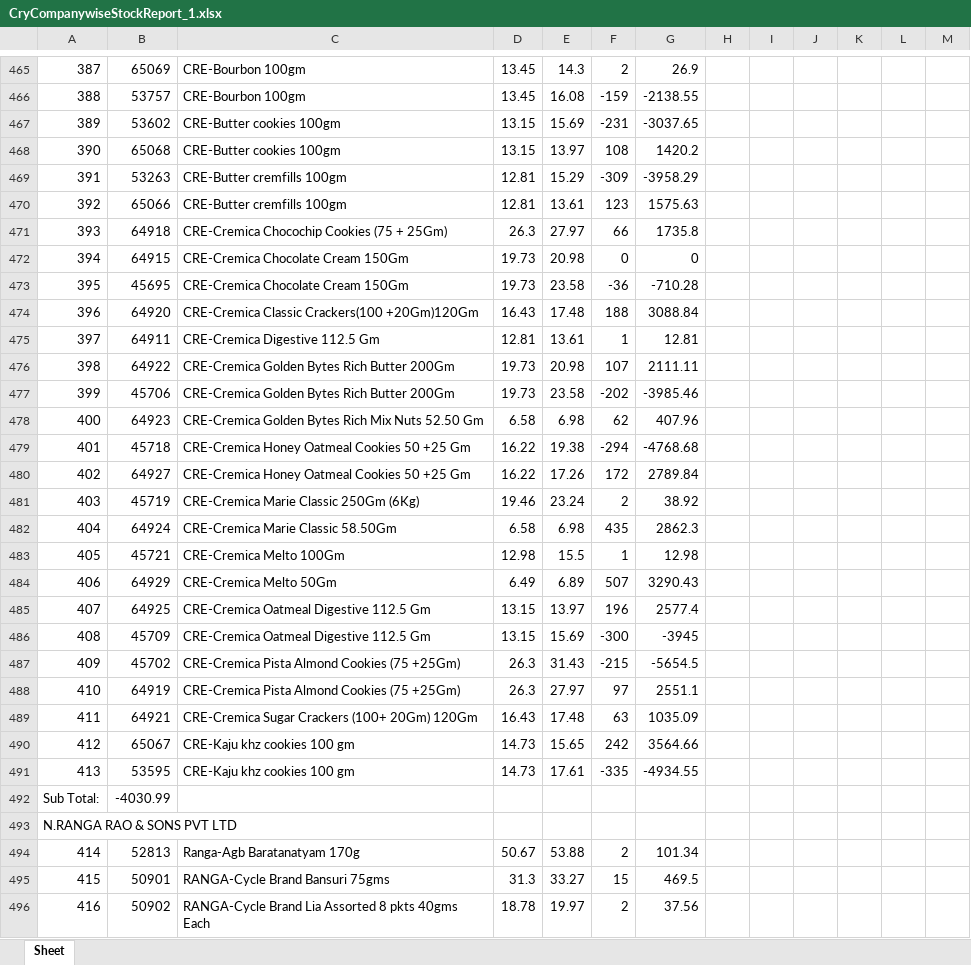
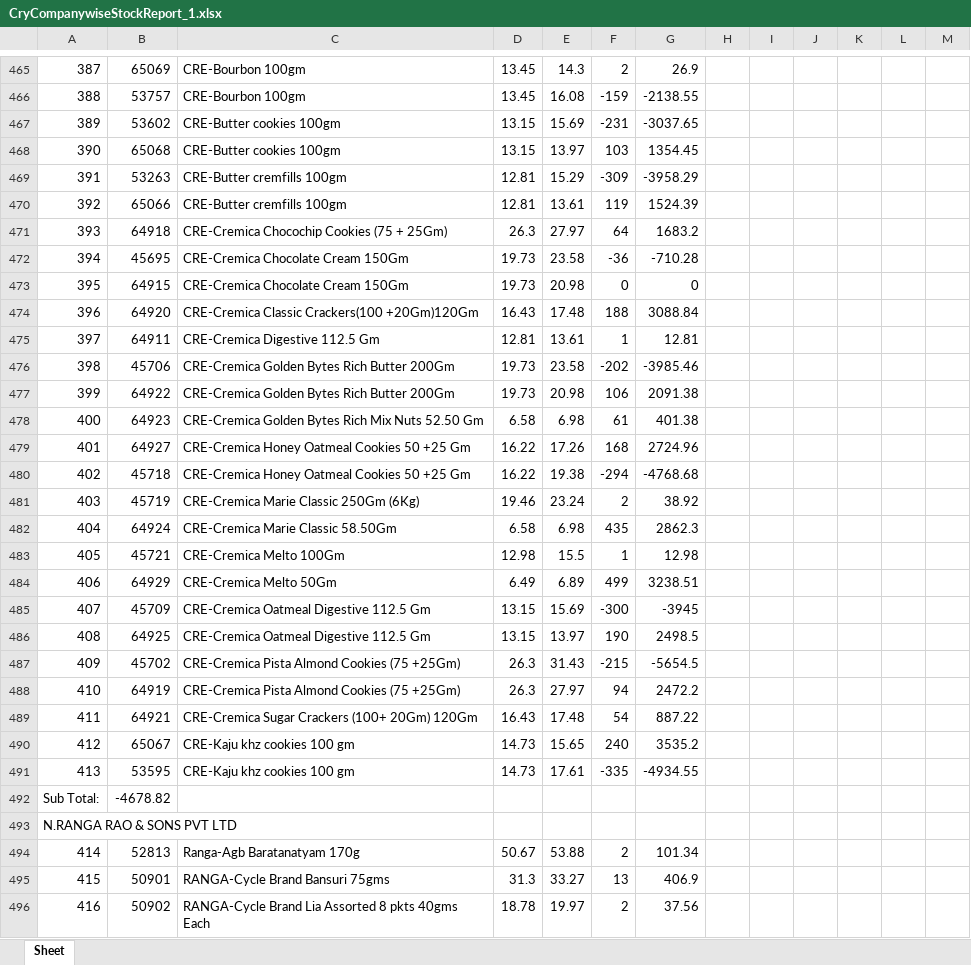
Before and after one commit to PC-Canteen/pc_canteen, an Excel workbook: CryCompanywiseStockReport_1.xlsx, sheet Sheet, drawn as a sheet; only a part is shown, gaps mark what is left out; values as stored, in another font and other column widths than the file's, no borders; removed rows and columns are numbered as before the commit, all else as after; the diff covers the shown part only; the diff names each change by its address in the sheet, - before the commit and + after, or states it on an @@ line.

```diff
--- a/CryCompanywiseStockReport_1.xlsx (sheet Sheet)
+++ b/CryCompanywiseStockReport_1.xlsx (sheet Sheet)
@@ column A renumbered between rows 295 and 801 @@
-F468: 108
+F468: 103
-G468: 1420.2
+G468: 1354.45
-F470: 123
+F470: 119
-G470: 1575.63
+G470: 1524.39
-F471: 66
+F471: 64
-G471: 1735.8
+G471: 1683.2
@@ row 473 moved to row 472: 394 @@
-row 476: 398 | 64922 | CRE-Cremica Golden Bytes Rich Butter 200Gm | 19.73 | 20.98 | 107 | 2111.11
+row 477: 399 | 64922 | CRE-Cremica Golden Bytes Rich Butter 200Gm | 19.73 | 20.98 | 106 | 2091.38
-F478: 62
+F478: 61
-G478: 407.96
+G478: 401.38
+row 479: 401 | 64927 | CRE-Cremica Honey Oatmeal Cookies 50 +25 Gm | 16.22 | 17.26 | 168 | 2724.96
-row 480: 402 | 64927 | CRE-Cremica Honey Oatmeal Cookies 50 +25 Gm | 16.22 | 17.26 | 172 | 2789.84
-F484: 507
+F484: 499
-G484: 3290.43
+G484: 3238.51
-row 485: 407 | 64925 | CRE-Cremica Oatmeal Digestive 112.5 Gm | 13.15 | 13.97 | 196 | 2577.4
+row 486: 408 | 64925 | CRE-Cremica Oatmeal Digestive 112.5 Gm | 13.15 | 13.97 | 190 | 2498.5
-F488: 97
+F488: 94
-G488: 2551.1
+G488: 2472.2
-F489: 63
+F489: 54
-G489: 1035.09
+G489: 887.22
-F490: 242
+F490: 240
-G490: 3564.66
+G490: 3535.2
-B492: -4030.99
+B492: -4678.82
-F495: 15
+F495: 13
-G495: 469.5
+G495: 406.9
```
Also changed, not shown: 2 added rows, 4 removed rows, 3 moved rows and 311 edited cells elsewhere in this sheet.
